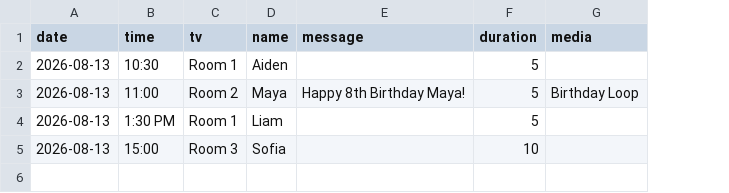
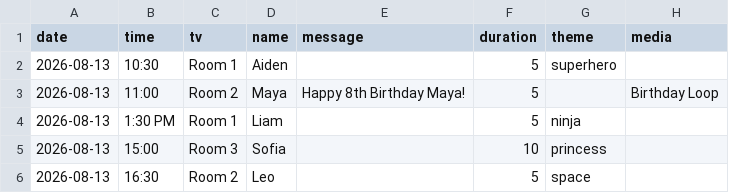
Before and after one commit to AVcool3/SkyzoneTV, a CSV file: server/public/dashboard/sample-events.csv, drawn as a sheet; the diff names each change by its address in the sheet, - before the commit and + after, or states it on an @@ line.

```diff
--- a/server/public/dashboard/sample-events.csv
+++ b/server/public/dashboard/sample-events.csv
+column G (theme), rows 2-5: superhero |  | ninja | princess
+row 6: 2026-08-13 | 16:30 | Room 2 | Leo |  | 5 | space
```
Also changed, not shown: 10 other files.
